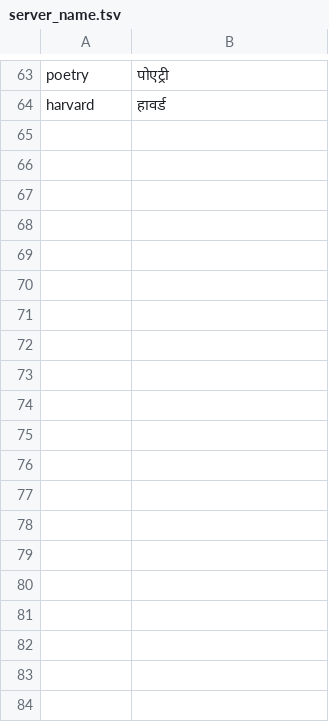
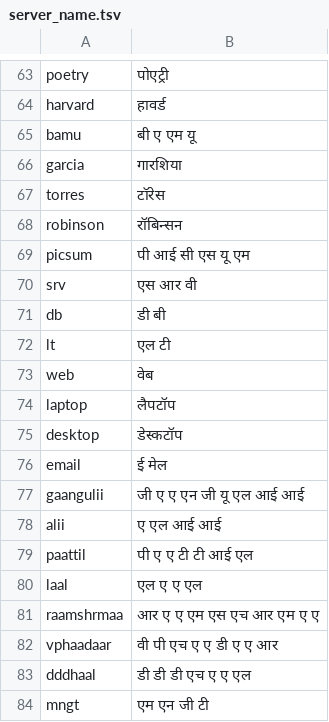
Before and after one commit to mayuris-00/NeMo-text-processing, a TSV file: nemo_text_processing/inverse_text_normalization/hi/data/electronic/server_name.tsv, drawn as a sheet; only a part is shown, gaps mark what is left out; the diff covers the shown part only; the diff names each change by its address in the sheet, - before the commit and + after, or states it on an @@ line.

Commit message:
hi ITN: add Electronic tagger with email, IP, URL, www, plain domain support

```diff
--- a/nemo_text_processing/inverse_text_normalization/hi/data/electronic/server_name.tsv
+++ b/nemo_text_processing/inverse_text_normalization/hi/data/electronic/server_name.tsv
+row 65: bamu | बी ए एम यू
+row 66: garcia | गारशिया
+row 67: torres | टॉरेस
+row 68: robinson | रॉबिन्सन
+row 69: picsum | पी आई सी एस यू एम
+row 70: srv | एस आर वी
+row 71: db | डी बी
+row 72: lt | एल टी
+row 73: web | वेब
+row 74: laptop | लैपटॉप
+row 75: desktop | डेस्कटॉप
+row 76: email | ई मेल
+row 77: gaangulii | जी ए ए एन जी यू एल आई आई
+row 78: alii | ए एल आई आई
+row 79: paattil | पी ए ए टी टी आई एल
+row 80: laal | एल ए ए एल
+row 81: raamshrmaa | आर ए ए एम एस एच आर एम ए ए
+row 82: vphaadaar | वी पी एच ए ए डी ए ए आर
+row 83: dddhaal | डी डी डी एच ए ए एल
+row 84: mngt | एम एन जी टी
```
Also changed, not shown: 61 added rows elsewhere in this file, nemo_text_processing/inverse_text_normalization/hi/data/electronic/domain.tsv, 3 other files.
